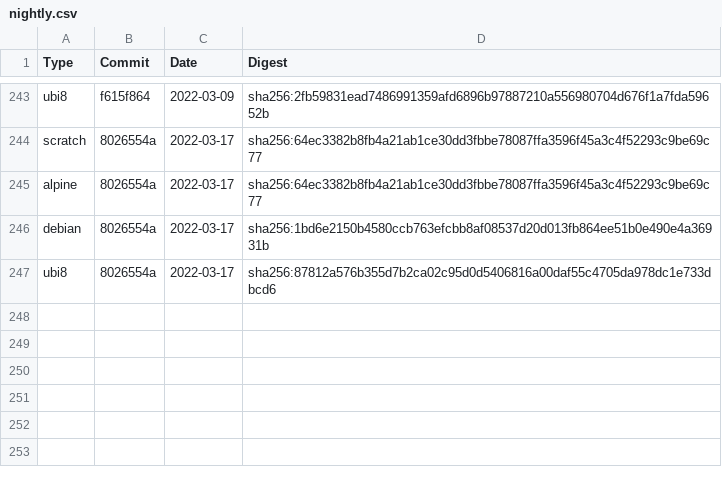
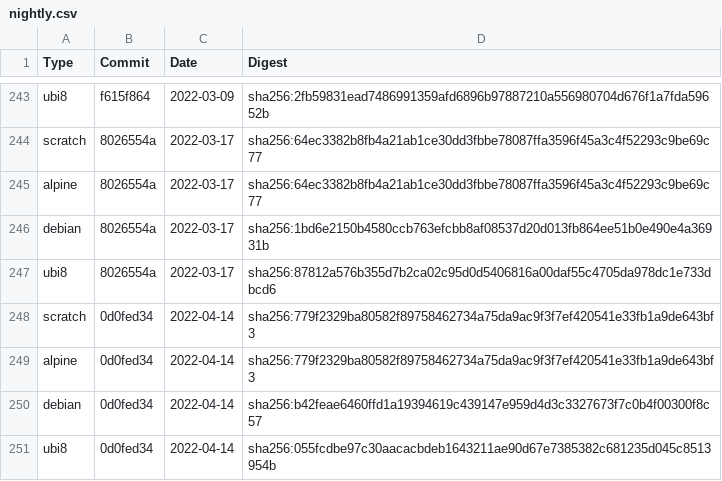
Before and after one commit to Checkmarx/kics, a CSV file: docs/docker/nightly.csv, drawn as a sheet; only a part is shown, gaps mark what is left out; the diff names each change by its address in the sheet, - before the commit and + after, or states it on an @@ line.

Commit message:
docs(kicsbot): update images digest

```diff
--- a/docs/docker/nightly.csv
+++ b/docs/docker/nightly.csv
+row 248: scratch | 0d0fed34 | 2022-04-14 | sha256:779f2329ba80582f89758462734a75da9ac9f3f7ef420541e33fb1a9de643bf3
+row 249: alpine | 0d0fed34 | 2022-04-14 | sha256:779f2329ba80582f89758462734a75da9ac9f3f7ef420541e33fb1a9de643bf3
+row 250: debian | 0d0fed34 | 2022-04-14 | sha256:b42feae6460ffd1a19394619c439147e959d4d3c3327673f7c0b4f00300f8c57
+row 251: ubi8 | 0d0fed34 | 2022-04-14 | sha256:055fcdbe97c30aacacbdeb1643211ae90d67e7385382c681235d045c8513954b
```
Also changed, not shown: 1 other file.
